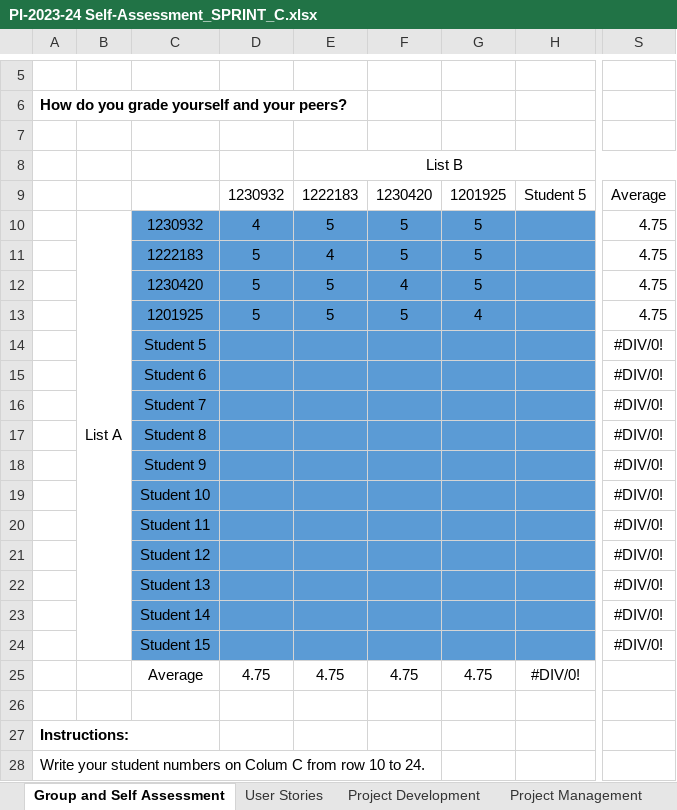
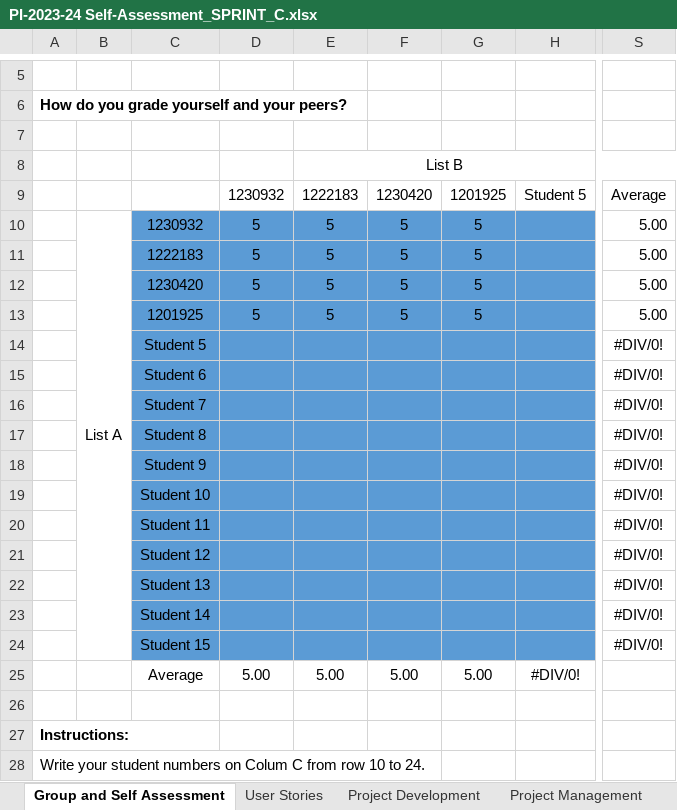
Before and after one commit to LopemigueISEP/lei-24-s2-1nb-g312, an Excel workbook: docs/sprintC/PI-2023-24 Self-Assessment_SPRINT_C.xlsx, sheet Group and Self Assessment, drawn as a sheet; only a part is shown, gaps mark what is left out; values as stored, in another font and other column widths than the file's, no borders; charts and pictures not drawn; the diff names each change by its address in the sheet, - before the commit and + after, or states it on an @@ line.

Commit message:
Self-assessment sprint C + pdf MDISC

```diff
--- a/docs/sprintC/PI-2023-24 Self-Assessment_SPRINT_C.xlsx (sheet Group and Self Assessment)
+++ b/docs/sprintC/PI-2023-24 Self-Assessment_SPRINT_C.xlsx (sheet Group and Self Assessment)
-D10: 4
+D10: 5
-S10:S13: 4.75
+S10:S13: 5.00
-E11: 4
+E11: 5
-F12: 4
+F12: 5
-G13: 4
+G13: 5
-D25: 4.75
+D25: 5.00
-E25: 4.75
+E25: 5.00
-F25: 4.75
+F25: 5.00
-G25: 4.75
+G25: 5.00
```
Also changed, not shown: sheet Project Development, sheet User Stories, 1 other file.
